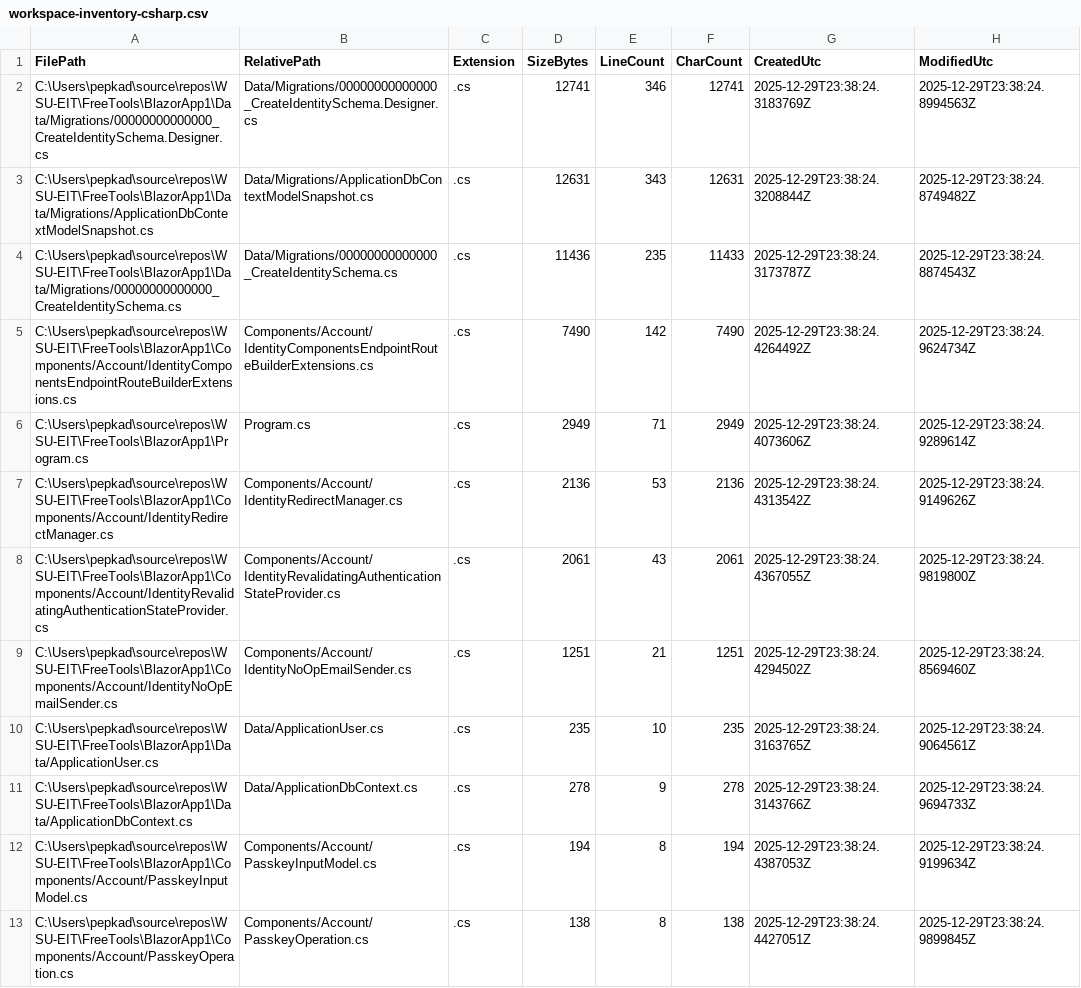
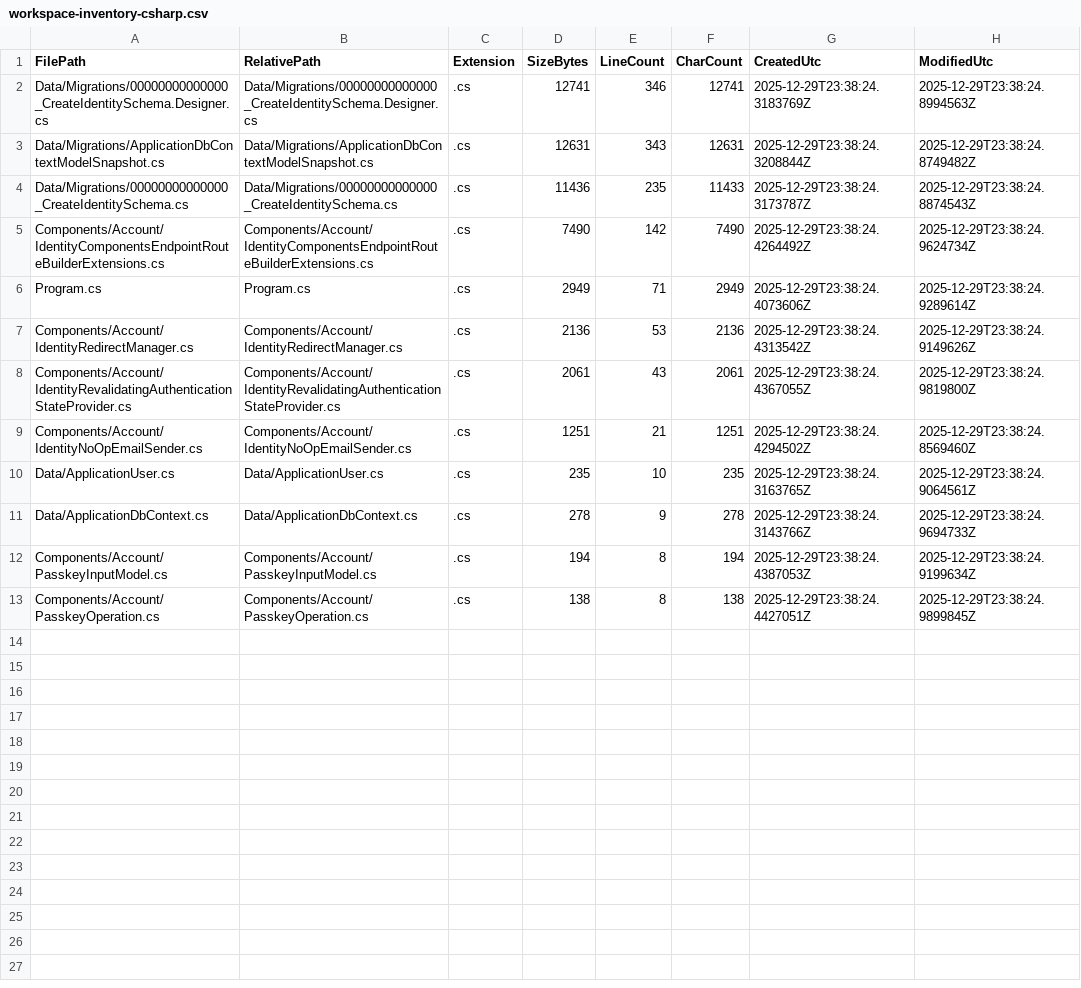
Before and after one commit to WSU-EIT/FreeTools, a CSV file: FreeTools/Docs/runs/BlazorApp1/main/latest/workspace-inventory-csharp.csv, drawn as a sheet; only a part is shown; the diff names each change by its address in the sheet, - before the commit and + after, or states it on an @@ line.

```diff
--- a/FreeTools/Docs/runs/BlazorApp1/main/latest/workspace-inventory-csharp.csv
+++ b/FreeTools/Docs/runs/BlazorApp1/main/latest/workspace-inventory-csharp.csv
-A2 (FilePath): C:\Users\pepkad\source\repos\WSU-EIT\FreeTools\BlazorApp1\Data/Migrations/00000000000000_CreateIdentitySchema.Designer.cs
+A2 (FilePath): Data/Migrations/00000000000000_CreateIdentitySchema.Designer.cs
-A3 (FilePath): C:\Users\pepkad\source\repos\WSU-EIT\FreeTools\BlazorApp1\Data/Migrations/ApplicationDbContextModelSnapshot.cs
+A3 (FilePath): Data/Migrations/ApplicationDbContextModelSnapshot.cs
-A4 (FilePath): C:\Users\pepkad\source\repos\WSU-EIT\FreeTools\BlazorApp1\Data/Migrations/00000000000000_CreateIdentitySchema.cs
+A4 (FilePath): Data/Migrations/00000000000000_CreateIdentitySchema.cs
-A5 (FilePath): C:\Users\pepkad\source\repos\WSU-EIT\FreeTools\BlazorApp1\Components/Account/IdentityComponentsEndpointRouteBuilderExtensions.cs
+A5 (FilePath): Components/Account/IdentityComponentsEndpointRouteBuilderExtensions.cs
-A6 (FilePath): C:\Users\pepkad\source\repos\WSU-EIT\FreeTools\BlazorApp1\Program.cs
+A6 (FilePath): Program.cs
-A7 (FilePath): C:\Users\pepkad\source\repos\WSU-EIT\FreeTools\BlazorApp1\Components/Account/IdentityRedirectManager.cs
+A7 (FilePath): Components/Account/IdentityRedirectManager.cs
-A8 (FilePath): C:\Users\pepkad\source\repos\WSU-EIT\FreeTools\BlazorApp1\Components/Account/IdentityRevalidatingAuthenticationStateProvider.cs
+A8 (FilePath): Components/Account/IdentityRevalidatingAuthenticationStateProvider.cs
-A9 (FilePath): C:\Users\pepkad\source\repos\WSU-EIT\FreeTools\BlazorApp1\Components/Account/IdentityNoOpEmailSender.cs
+A9 (FilePath): Components/Account/IdentityNoOpEmailSender.cs
-A10 (FilePath): C:\Users\pepkad\source\repos\WSU-EIT\FreeTools\BlazorApp1\Data/ApplicationUser.cs
+A10 (FilePath): Data/ApplicationUser.cs
-A11 (FilePath): C:\Users\pepkad\source\repos\WSU-EIT\FreeTools\BlazorApp1\Data/ApplicationDbContext.cs
+A11 (FilePath): Data/ApplicationDbContext.cs
-A12 (FilePath): C:\Users\pepkad\source\repos\WSU-EIT\FreeTools\BlazorApp1\Components/Account/PasskeyInputModel.cs
+A12 (FilePath): Components/Account/PasskeyInputModel.cs
-A13 (FilePath): C:\Users\pepkad\source\repos\WSU-EIT\FreeTools\BlazorApp1\Components/Account/PasskeyOperation.cs
+A13 (FilePath): Components/Account/PasskeyOperation.cs
```
Also changed, not shown: FreeTools/Docs/runs/BlazorApp1/main/latest/pages.csv, FreeTools/Docs/runs/BlazorApp1/main/latest/workspace-inventory-razor.csv, 41 other files.
